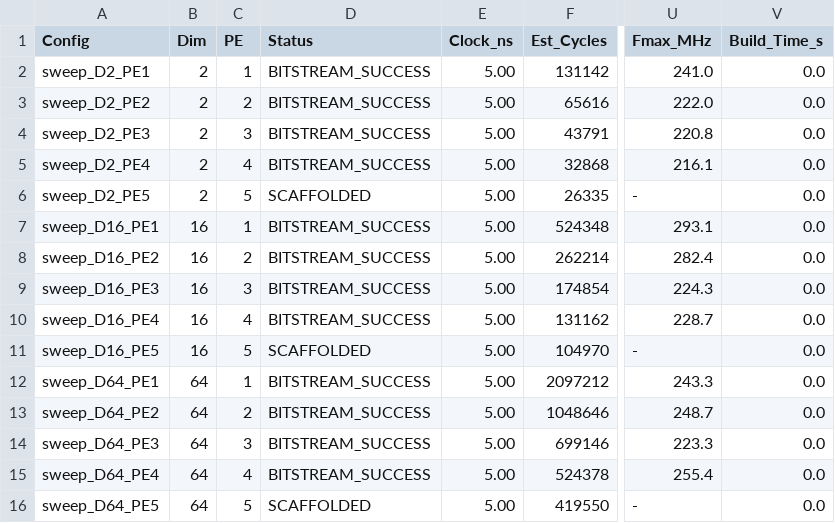
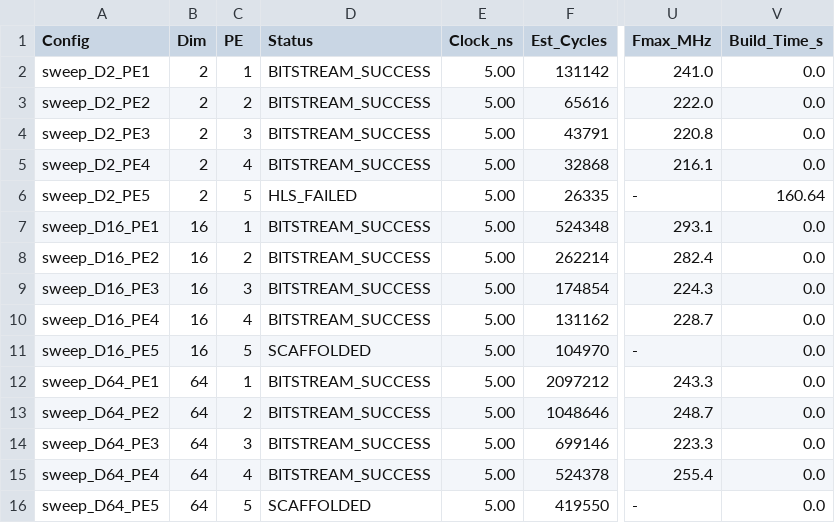
Before and after one commit to dchan-cmu/CHIP-KNN-643, a CSV file: sweeps/sweep_summary.csv, drawn as a sheet; only a part is shown, gaps mark what is left out; the diff names each change by its address in the sheet, - before the commit and + after, or states it on an @@ line.

Commit message:
Auto-push: complete build for sweep_D2_PE5

```diff
--- a/sweeps/sweep_summary.csv
+++ b/sweeps/sweep_summary.csv
-D6 (Status): SCAFFOLDED
+D6 (Status): HLS_FAILED
-V6 (Build_Time_s): 0.0
+V6 (Build_Time_s): 160.64
```
Also changed, not shown: 4 other files.
